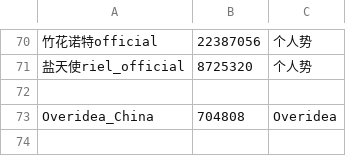
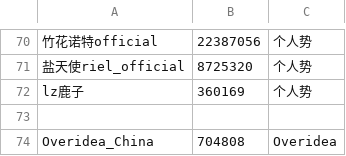
Before and after one commit to zhimingshenjun/DD_Monitor, a CSV file: utils/vtb.csv, drawn as a sheet; only a part is shown, gaps mark what is left out; the shorter side is filled out with more unchanged rows; the diff names each change by its address in the sheet, - before the commit and + after, or states it on an @@ line.

Commit message:
[Add] add new vtb.

```diff
--- a/utils/vtb.csv
+++ b/utils/vtb.csv
+row 72: lz鹿子 | 360169 | 个人势
```
